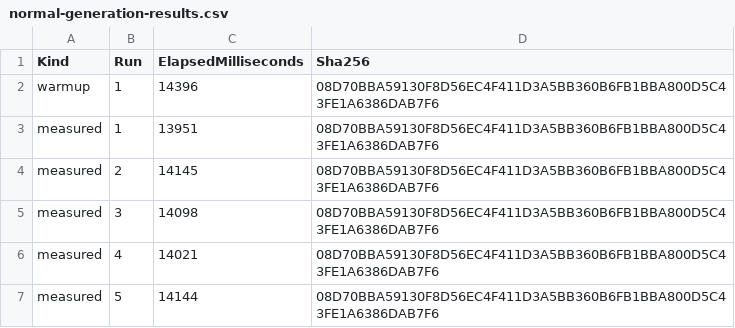
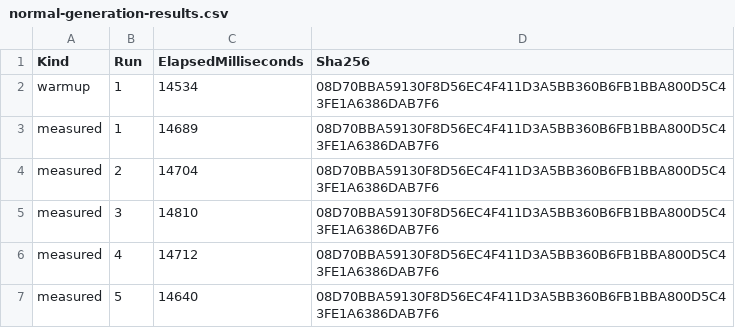
Before and after one commit to Ashley-Upson/vs-architecture, a CSV file: docs/evidence/common-authority-full-trial/normal-generation-results.csv, drawn as a sheet; the diff names each change by its address in the sheet, - before the commit and + after, or states it on an @@ line.

Commit message:
docs(routing): record consolidated authority trial evidence

```diff
--- a/docs/evidence/common-authority-full-trial/normal-generation-results.csv
+++ b/docs/evidence/common-authority-full-trial/normal-generation-results.csv
-C2 (ElapsedMilliseconds): 14396
+C2 (ElapsedMilliseconds): 14534
-C3 (ElapsedMilliseconds): 13951
+C3 (ElapsedMilliseconds): 14689
-C4 (ElapsedMilliseconds): 14145
+C4 (ElapsedMilliseconds): 14704
-C5 (ElapsedMilliseconds): 14098
+C5 (ElapsedMilliseconds): 14810
-C6 (ElapsedMilliseconds): 14021
+C6 (ElapsedMilliseconds): 14712
-C7 (ElapsedMilliseconds): 14144
+C7 (ElapsedMilliseconds): 14640
```
Also changed, not shown: 3 other files.
